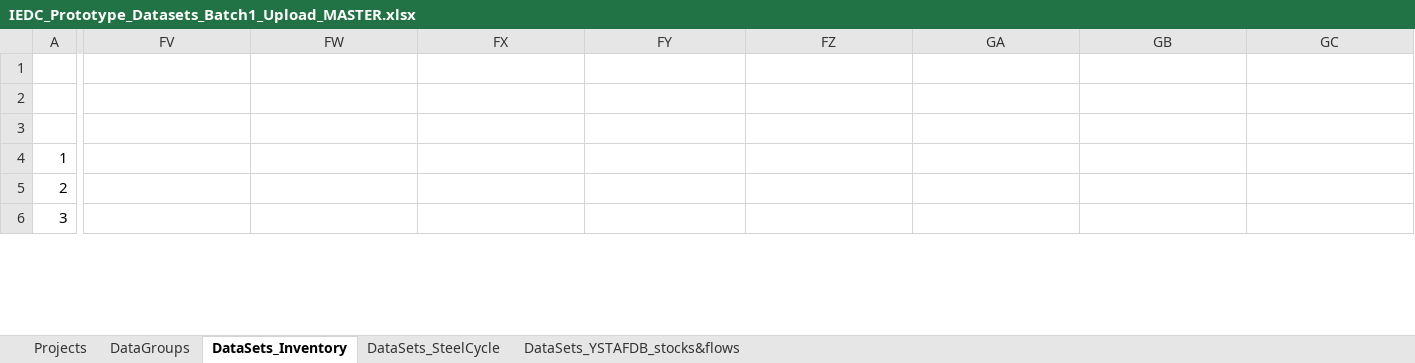
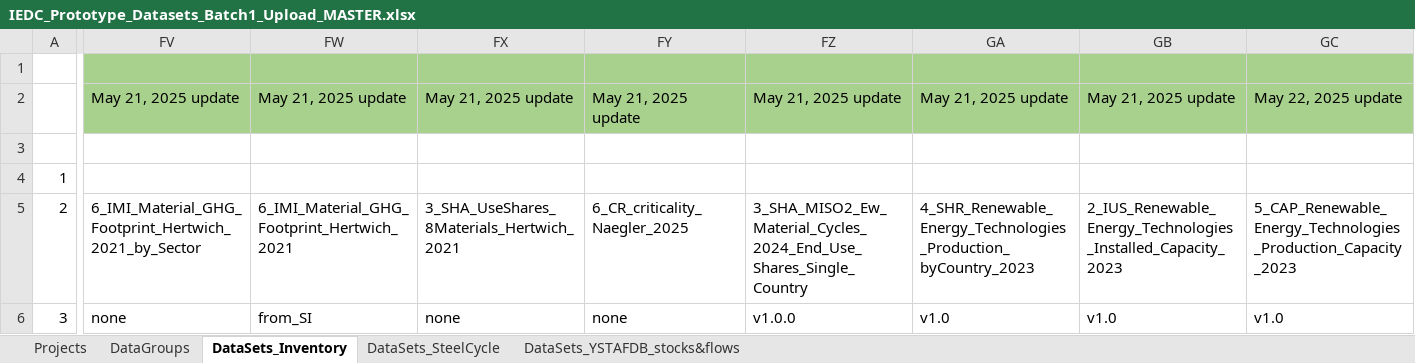
Before and after one commit to IndEcol/IE_data_commons, an Excel workbook: IEDC_content_fill/IEDC_Prototype_Datasets_Batch1_Upload_MASTER.xlsx, sheet DataSets_Inventory, drawn as a sheet; only a part is shown, gaps mark what is left out; values as stored, in another font and other column widths than the file's, no borders; the diff covers the shown part only; the diff names each change by its address in the sheet, - before the commit and + after, or states it on an @@ line.

```diff
--- a/IEDC_content_fill/IEDC_Prototype_Datasets_Batch1_Upload_MASTER.xlsx (sheet DataSets_Inventory)
+++ b/IEDC_content_fill/IEDC_Prototype_Datasets_Batch1_Upload_MASTER.xlsx (sheet DataSets_Inventory)
-FV1:GC2 fill: none
+FV1:GC2 fill: #A9D18E
-FV2: (empty)
+FV2: May 21, 2025 update
-FW2: (empty)
+FW2: May 21, 2025 update
-FX2: (empty)
+FX2: May 21, 2025 update
-FY2: (empty)
+FY2: May 21, 2025 update
-FZ2: (empty)
+FZ2: May 21, 2025 update
-GA2: (empty)
+GA2: May 21, 2025 update
-GB2: (empty)
+GB2: May 21, 2025 update
-GC2: (empty)
+GC2: May 22, 2025 update
-FV5: (empty)
+FV5: 6_IMI_Material_GHG_Footprint_Hertwich_2021_by_Sector
-FW5: (empty)
+FW5: 6_IMI_Material_GHG_Footprint_Hertwich_2021
-FX5: (empty)
+FX5: 3_SHA_UseShares_8Materials_Hertwich_2021
-FY5: (empty)
+FY5: 6_CR_criticality_Naegler_2025
-FZ5: (empty)
+FZ5: 3_SHA_MISO2_Ew_Material_Cycles_2024_End_Use_Shares_Single_Country
-GA5: (empty)
+GA5: 4_SHR_Renewable_Energy_Technologies_Production_byCountry_2023
-GB5: (empty)
+GB5: 2_IUS_Renewable_Energy_Technologies_Installed_Capacity_2023
-GC5: (empty)
+GC5: 5_CAP_Renewable_Energy_Technologies_Production_Capacity_2023
-FV6: (empty)
+FV6: none
-FW6: (empty)
+FW6: from_SI
-FX6: (empty)
+FX6: none
-FY6: (empty)
+FY6: none
-FZ6: (empty)
+FZ6: v1.0.0
-GA6: (empty)
+GA6: v1.0
-GB6: (empty)
+GB6: v1.0
-GC6: (empty)
+GC6: v1.0
```
Also changed, not shown: 606 edited cells and cell formats elsewhere in this sheet, IEDC_queries/lookupvalues.xlsx, 6 other files.
